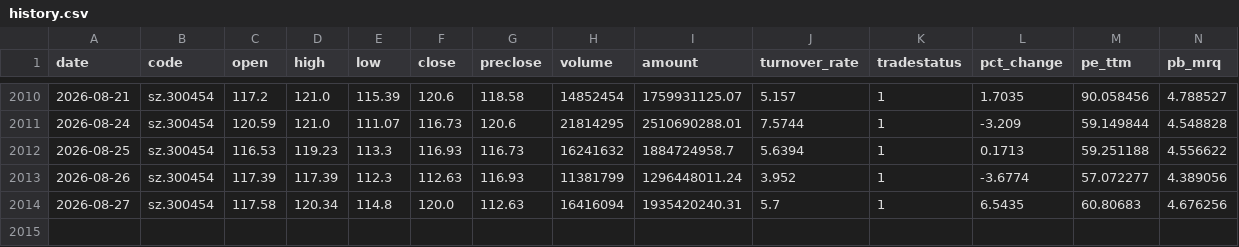
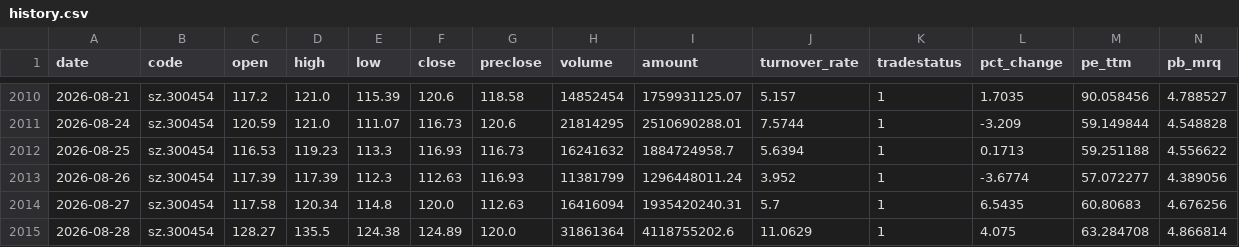
Before and after one commit to shichuhao/sangfor_stock_prediction, a CSV file: data/history.csv, drawn as a sheet; only a part is shown, gaps mark what is left out; rows hold the shown columns only; the diff names each change by its address in the sheet, - before the commit and + after, or states it on an @@ line.

```diff
--- a/data/history.csv
+++ b/data/history.csv
+row 2015: 2026-08-28 | sz.300454 | 128.27 | 135.5 | 124.38 | 124.89 | 120.0 | 31861364 | 4118755202.6 | 11.0629 | 1 | 4.075 | 63.284708 | 4.866814
```
Also changed, not shown: data/index.csv, data/sentiment.csv, 2 other files.
